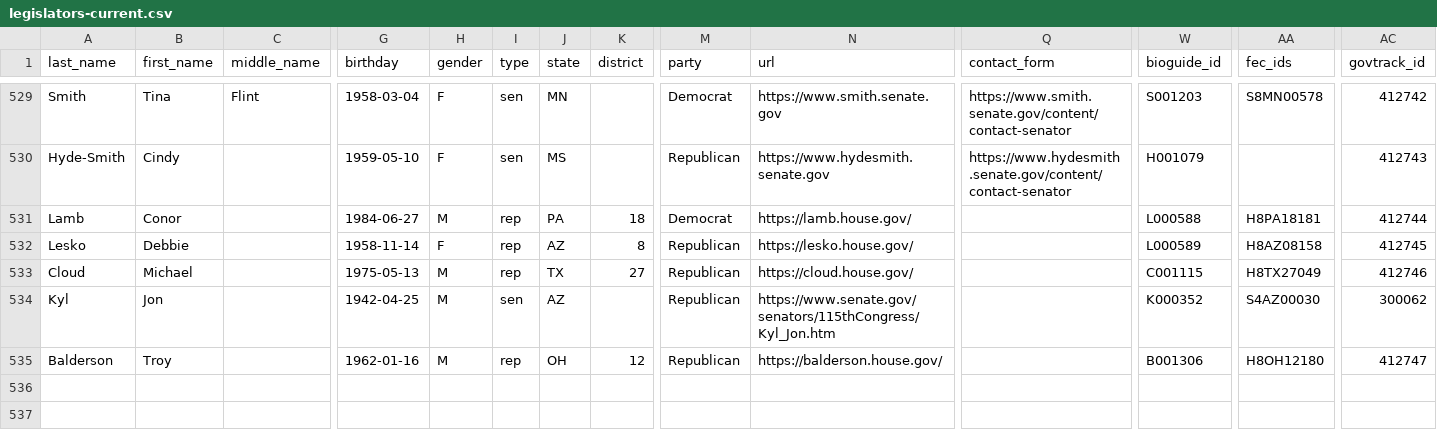
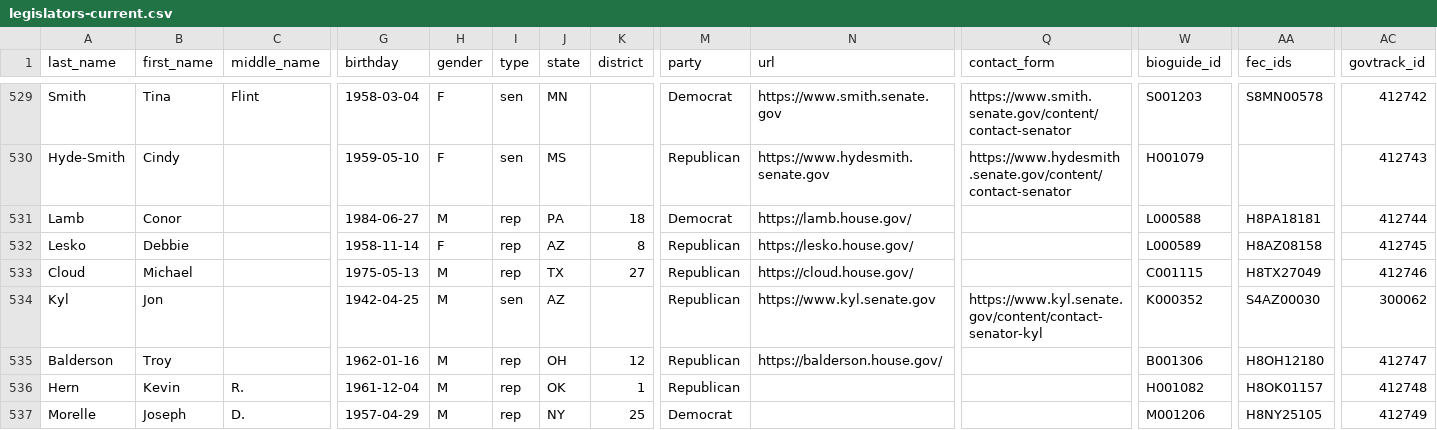
Before and after one commit to unitedstates/congress-legislators, a CSV file: legislators-current.csv, drawn as a sheet; only a part is shown, gaps mark what is left out; rows hold the shown columns only; the diff names each change by its address in the sheet, - before the commit and + after, or states it on an @@ line.

```diff
--- a/legislators-current.csv
+++ b/legislators-current.csv
-N534 (url): https://www.senate.gov/senators/115thCongress/Kyl_Jon.htm
+N534 (url): https://www.kyl.senate.gov
-Q534 (contact_form): (empty)
+Q534 (contact_form): https://www.kyl.senate.gov/content/contact-senator-kyl
+row 536: Hern | Kevin | R. | 1961-12-04 | M | rep | OK | 1 | Republican |  |  | H001082 | H8OK01157 | 412748
+row 537: Morelle | Joseph | D. | 1957-04-29 | M | rep | NY | 25 | Democrat |  |  | M001206 | H8NY25105 | 412749
```
Also changed, not shown: legislators-district-offices.csv, 4 other files.
